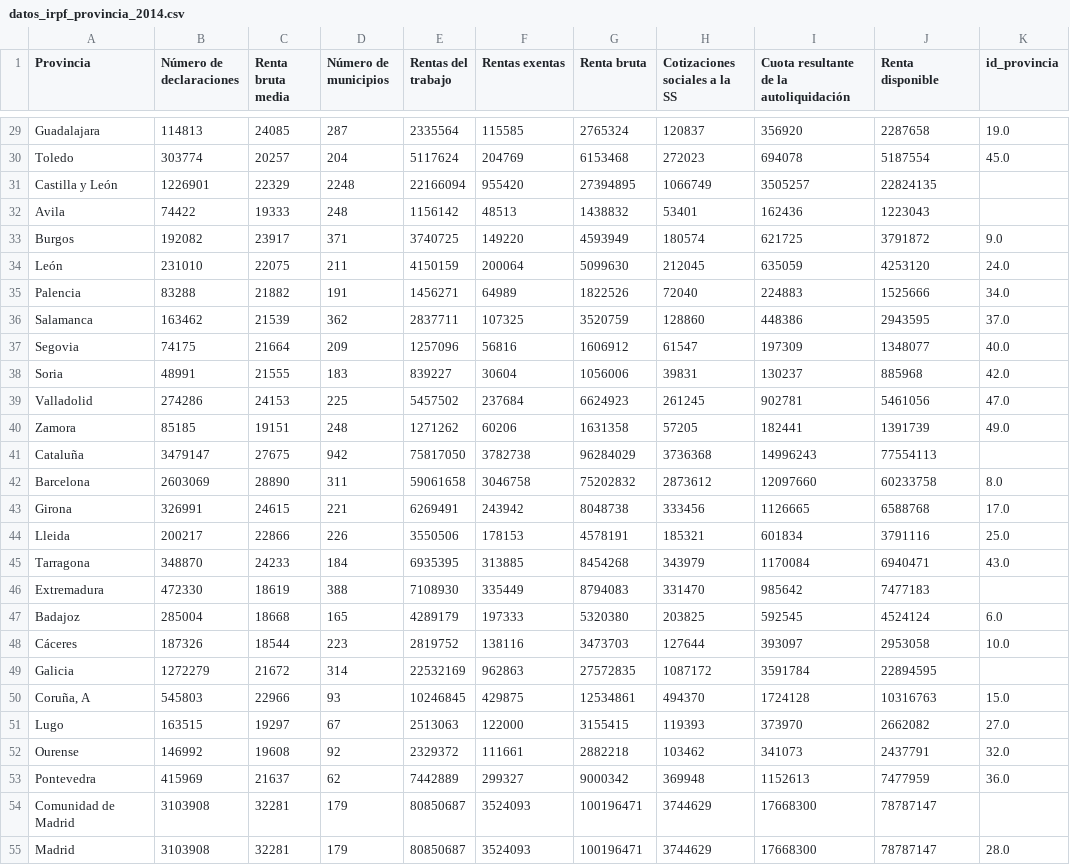
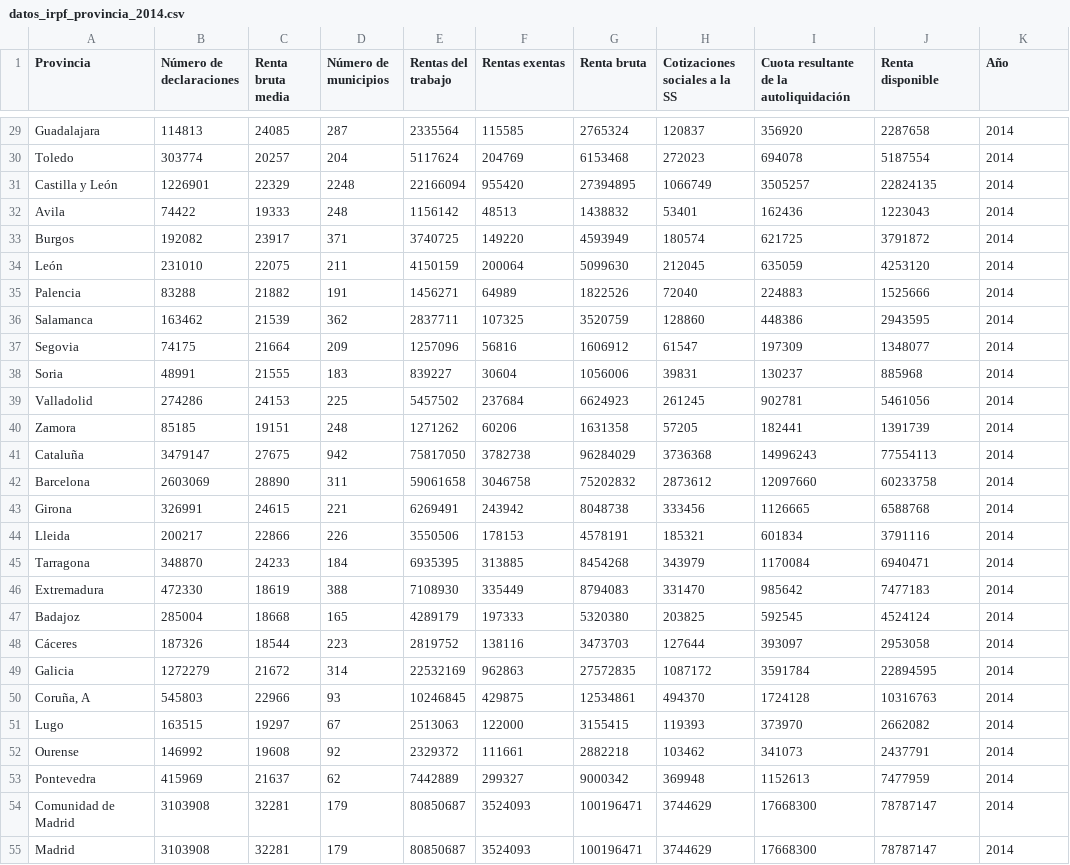
Before and after one commit to UnaiFam/PROYECTO-EUROPA, a CSV file: datos_irpf_provincia_2014.csv, drawn as a sheet; only a part is shown, gaps mark what is left out; the diff covers the shown part only; the diff names each change by its address in the sheet, - before the commit and + after, or states it on an @@ line.

```diff
--- a/datos_irpf_provincia_2014.csv
+++ b/datos_irpf_provincia_2014.csv
-K1: id_provincia
+K1: Año
-K29 (Año): 19.0
+K29 (Año): 2014
-K30 (Año): 45.0
+K30 (Año): 2014
-K31:K32 (Año): (empty)
+K31:K32 (Año): 2014
-K33 (Año): 9.0
+K33 (Año): 2014
-K34 (Año): 24.0
+K34 (Año): 2014
-K35 (Año): 34.0
+K35 (Año): 2014
-K36 (Año): 37.0
+K36 (Año): 2014
-K37 (Año): 40.0
+K37 (Año): 2014
-K38 (Año): 42.0
+K38 (Año): 2014
-K39 (Año): 47.0
+K39 (Año): 2014
-K40 (Año): 49.0
+K40 (Año): 2014
-K41 (Año): (empty)
+K41 (Año): 2014
-K42 (Año): 8.0
+K42 (Año): 2014
-K43 (Año): 17.0
+K43 (Año): 2014
-K44 (Año): 25.0
+K44 (Año): 2014
-K45 (Año): 43.0
+K45 (Año): 2014
-K46 (Año): (empty)
+K46 (Año): 2014
-K47 (Año): 6.0
+K47 (Año): 2014
-K48 (Año): 10.0
+K48 (Año): 2014
-K49 (Año): (empty)
+K49 (Año): 2014
-K50 (Año): 15.0
+K50 (Año): 2014
-K51 (Año): 27.0
+K51 (Año): 2014
-K52 (Año): 32.0
+K52 (Año): 2014
-K53 (Año): 36.0
+K53 (Año): 2014
-K54 (Año): (empty)
+K54 (Año): 2014
-K55 (Año): 28.0
+K55 (Año): 2014
```
Also changed, not shown: 41 edited cells elsewhere in this file, 17 other files.
